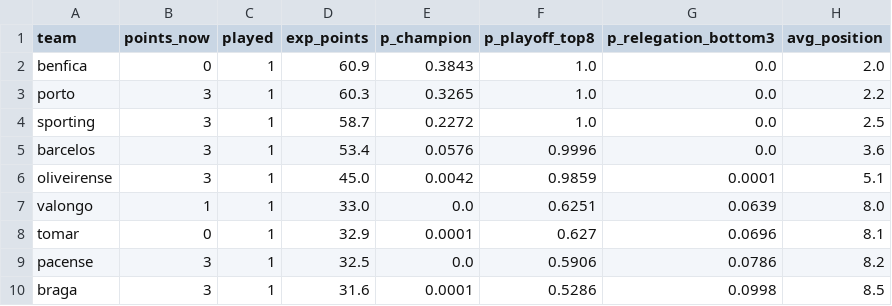
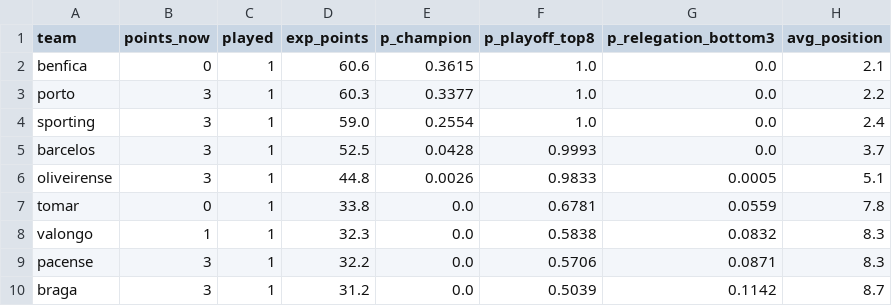
Before and after one commit to jvamatos/HoqueiSundayLeague, a CSV file: data/predictions/2026-11-12/season_1div.csv, drawn as a sheet; only a part is shown; the diff covers the shown part only.

```diff
--- a/data/predictions/2026-11-12/season_1div.csv
+++ b/data/predictions/2026-11-12/season_1div.csv
@@ -1,10 +1,10 @@
 team,points_now,played,exp_points,p_champion,p_playoff_top8,p_relegation_bottom3,avg_position
-benfica,0,1,60.9,0.3843,1.0,0.0,2.0
-porto,3,1,60.3,0.3265,1.0,0.0,2.2
-sporting,3,1,58.7,0.2272,1.0,0.0,2.5
-barcelos,3,1,53.4,0.0576,0.9996,0.0,3.6
-oliveirense,3,1,45.0,0.0042,0.9859,0.0001,5.1
-valongo,1,1,33.0,0.0,0.6251,0.0639,8.0
-tomar,0,1,32.9,0.0001,0.627,0.0696,8.1
-pacense,3,1,32.5,0.0,0.5906,0.0786,8.2
-braga,3,1,31.6,0.0001,0.5286,0.0998,8.5
+benfica,0,1,60.6,0.3615,1.0,0.0,2.1
+porto,3,1,60.3,0.3377,1.0,0.0,2.2
+sporting,3,1,59.0,0.2554,1.0,0.0,2.4
+barcelos,3,1,52.5,0.0428,0.9993,0.0,3.7
+oliveirense,3,1,44.8,0.0026,0.9833,0.0005,5.1
+tomar,0,1,33.8,0.0,0.6781,0.0559,7.8
+valongo,1,1,32.3,0.0,0.5838,0.0832,8.3
+pacense,3,1,32.2,0.0,0.5706,0.0871,8.3
+braga,3,1,31.2,0.0,0.5039,0.1142,8.7
```
Also changed, not shown: 1 added row, 1 removed row and 14 edited cells elsewhere in this file, data/predictions/2026-11-12/ratings.csv, data/predictions/2026-11-12/season_2div_norte.csv, 21 other files.
